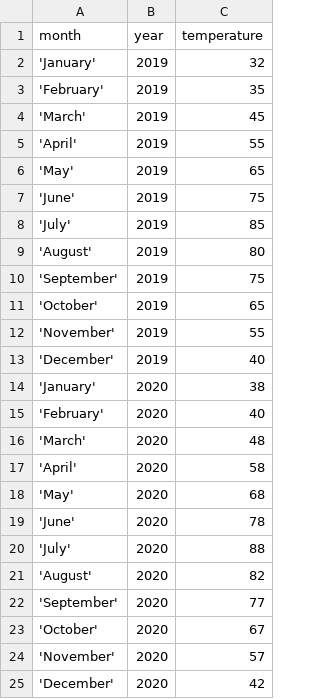
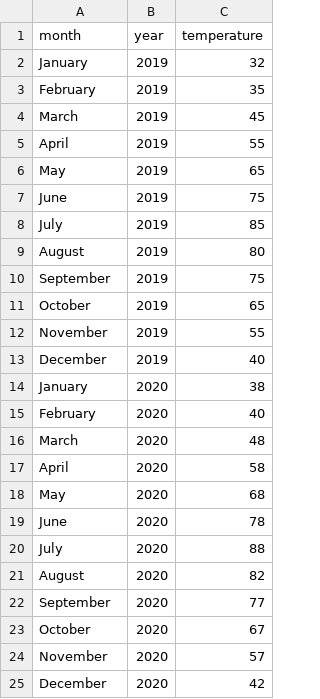
Before and after one commit to Chavapravallika/Activity7_Datasets, a CSV file: temparature.csv, drawn as a sheet.

Commit message:
Update temparature.csv

```diff
--- a/temparature.csv
+++ b/temparature.csv
@@ -1,25 +1,25 @@
 month,year,temperature
-'January',2019,32
-'February',2019,35
-'March',2019,45
-'April',2019,55
-'May',2019,65
-'June',2019,75
-'July',2019,85
-'August',2019,80
-'September',2019,75
-'October',2019,65
-'November',2019,55
-'December',2019,40
-'January',2020,38
-'February',2020,40
-'March',2020,48
-'April',2020,58
-'May',2020,68
-'June',2020,78
-'July',2020,88
-'August',2020,82
-'September',2020,77
-'October',2020,67
-'November',2020,57
-'December',2020,42
+January,2019,32
+February,2019,35
+March,2019,45
+April,2019,55
+May,2019,65
+June,2019,75
+July,2019,85
+August,2019,80
+September,2019,75
+October,2019,65
+November,2019,55
+December,2019,40
+January,2020,38
+February,2020,40
+March,2020,48
+April,2020,58
+May,2020,68
+June,2020,78
+July,2020,88
+August,2020,82
+September,2020,77
+October,2020,67
+November,2020,57
+December,2020,42
```
